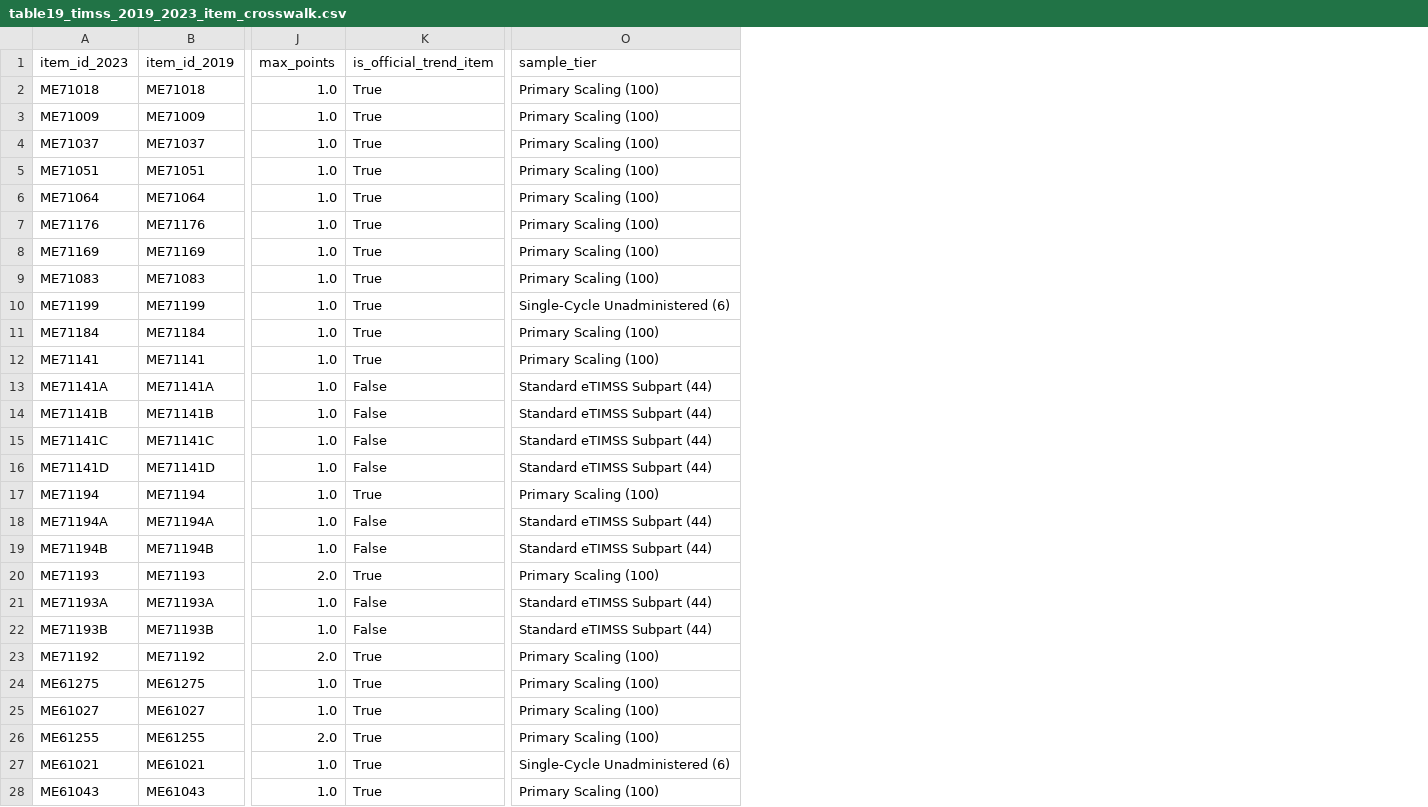
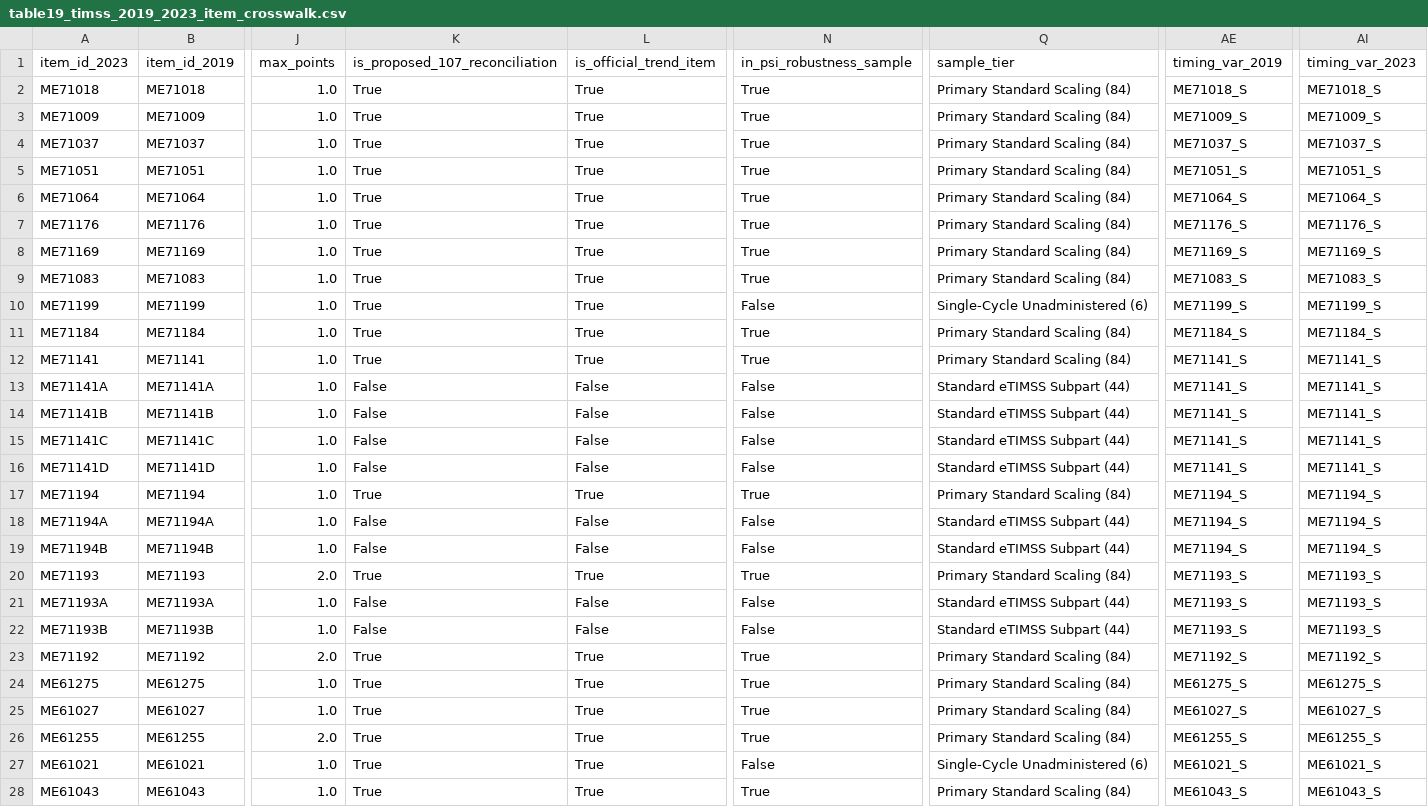
Before and after one commit to admiralorbiter/computational-sketchbook, a CSV file: 2026/2026-10-09-keyboarding-mode-effects/artifacts/tables/table19_timss_2019_2023_item_crosswalk.csv, drawn as a sheet; only a part is shown, gaps mark what is left out; addresses are those after the commit; the diff covers the shown part only; the diff names each change by its address in the sheet, - before the commit and + after, or states it on an @@ line.

Commit message:
Study C: Establish 84-item primary scaling sample, Table 20 screen timing, and reconciled omission/not-reached rates

```diff
--- a/2026/2026-10-09-keyboarding-mode-effects/artifacts/tables/table19_timss_2019_2023_item_crosswalk.csv
+++ b/2026/2026-10-09-keyboarding-mode-effects/artifacts/tables/table19_timss_2019_2023_item_crosswalk.csv
+column K (is_proposed_107_reconciliation), rows 2-28: True | True | True | True | True | True | True | True | True | True | True | False | False | False | False | True | False | False | True | False | False | True | True | True | True | True | True
+column N (in_psi_robustness_sample), rows 2-28: True | True | True | True | True | True | True | True | False | True | True | False | False | False | False | True | False | False | True | False | False | True | True | True | True | False | True
+column AE (timing_var_2019), rows 2-28: ME71018_S | ME71009_S | ME71037_S | ME71051_S | ME71064_S | ME71176_S | ME71169_S | ME71083_S | ME71199_S | ME71184_S | ME71141_S | ME71141_S | ME71141_S | ME71141_S | ME71141_S | ME71194_S | ME71194_S | ME71194_S | ME71193_S | ME71193_S | ME71193_S | ME71192_S | ME61275_S | ME61027_S | ME61255_S | ME61021_S | ME61043_S
+column AI (timing_var_2023), rows 2-28: ME71018_S | ME71009_S | ME71037_S | ME71051_S | ME71064_S | ME71176_S | ME71169_S | ME71083_S | ME71199_S | ME71184_S | ME71141_S | ME71141_S | ME71141_S | ME71141_S | ME71141_S | ME71194_S | ME71194_S | ME71194_S | ME71193_S | ME71193_S | ME71193_S | ME71192_S | ME61275_S | ME61027_S | ME61255_S | ME61021_S | ME61043_S
-Q2:Q9 (sample_tier): Primary Scaling (100)
+Q2:Q9 (sample_tier): Primary Standard Scaling (84)
-Q11:Q12 (sample_tier): Primary Scaling (100)
+Q11:Q12 (sample_tier): Primary Standard Scaling (84)
-Q17 (sample_tier): Primary Scaling (100)
+Q17 (sample_tier): Primary Standard Scaling (84)
-Q20 (sample_tier): Primary Scaling (100)
+Q20 (sample_tier): Primary Standard Scaling (84)
-Q23:Q26 (sample_tier): Primary Scaling (100)
+Q23:Q26 (sample_tier): Primary Standard Scaling (84)
-Q28 (sample_tier): Primary Scaling (100)
+Q28 (sample_tier): Primary Standard Scaling (84)
```
Also changed, not shown: 106 edited cells elsewhere in this file, 9 other files.
